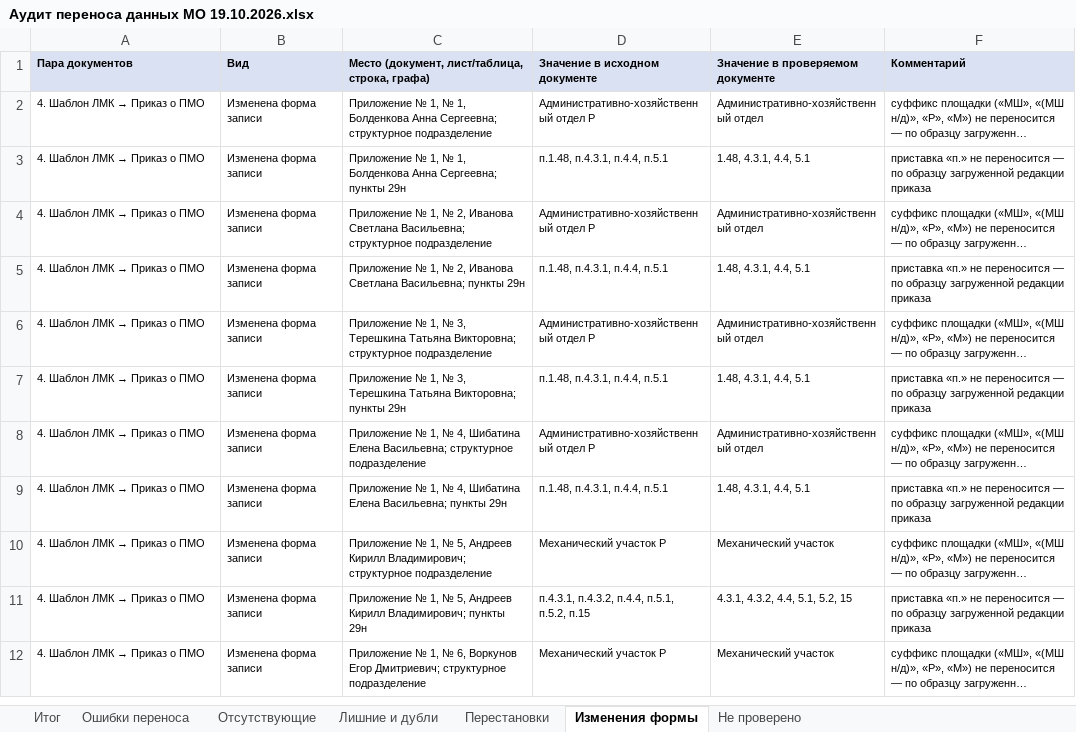
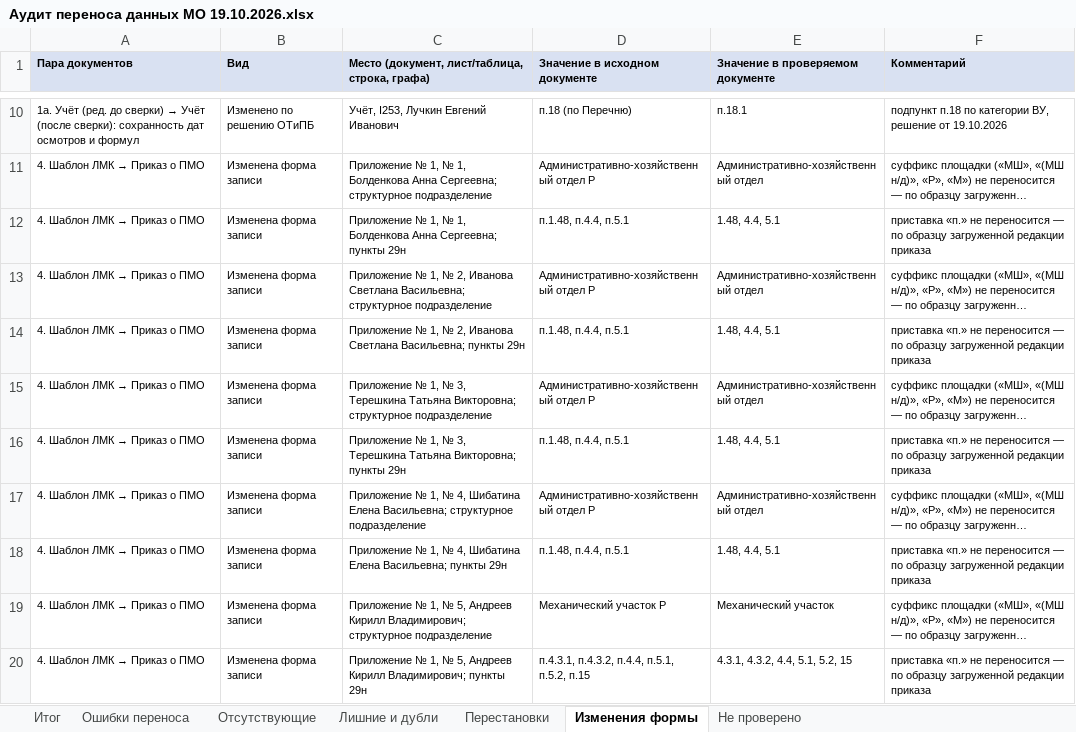
Before and after one commit to aigulaikesheva-eng/-, an Excel workbook: МО 19.10.2026/Аудит переноса данных МО 19.10.2026.xlsx, sheet Изменения формы, drawn as a sheet; only a part is shown, gaps mark what is left out; the shorter side is filled out with more unchanged rows; long unchanged cells end in …; values as stored, in another font and other column widths than the file's, no borders; addresses are those after the commit; the diff covers the shown part only; the diff names each change by its address in the sheet, - before the commit and + after, or states it on an @@ line.

```diff
--- a/МО 19.10.2026/Аудит переноса данных МО 19.10.2026.xlsx (sheet Изменения формы)
+++ b/МО 19.10.2026/Аудит переноса данных МО 19.10.2026.xlsx (sheet Изменения формы)
+row 10: 1а. Учёт (ред. до сверки) → Учёт (после сверки): сохранность дат осмотров и формул | Изменено по решению ОТиПБ | Учёт, I253, Лучкин Евгений Иванович | п.18 (по Перечню) | п.18.1 | подпункт п.18 по категории ВУ, решение от 19.10.2026
-D12 (Значение в исходном документе): п.1.48, п.4.3.1, п.4.4, п.5.1
+D12 (Значение в исходном документе): п.1.48, п.4.4, п.5.1
-E12 (Значение в проверяемом документе): 1.48, 4.3.1, 4.4, 5.1
+E12 (Значение в проверяемом документе): 1.48, 4.4, 5.1
-D14 (Значение в исходном документе): п.1.48, п.4.3.1, п.4.4, п.5.1
+D14 (Значение в исходном документе): п.1.48, п.4.4, п.5.1
-E14 (Значение в проверяемом документе): 1.48, 4.3.1, 4.4, 5.1
+E14 (Значение в проверяемом документе): 1.48, 4.4, 5.1
-D16 (Значение в исходном документе): п.1.48, п.4.3.1, п.4.4, п.5.1
+D16 (Значение в исходном документе): п.1.48, п.4.4, п.5.1
-E16 (Значение в проверяемом документе): 1.48, 4.3.1, 4.4, 5.1
+E16 (Значение в проверяемом документе): 1.48, 4.4, 5.1
-D18 (Значение в исходном документе): п.1.48, п.4.3.1, п.4.4, п.5.1
+D18 (Значение в исходном документе): п.1.48, п.4.4, п.5.1
-E18 (Значение в проверяемом документе): 1.48, 4.3.1, 4.4, 5.1
+E18 (Значение в проверяемом документе): 1.48, 4.4, 5.1
```
Also changed, not shown: 8 added rows and 90 edited cells elsewhere in this sheet, sheet Итог, МО 19.10.2026/Сверка со штаткой 19.10.2026 — протокол.xlsx, МО 19.10.2026/Списки МО итог (ред. 19.10.2026).xlsx, 4 other files.
